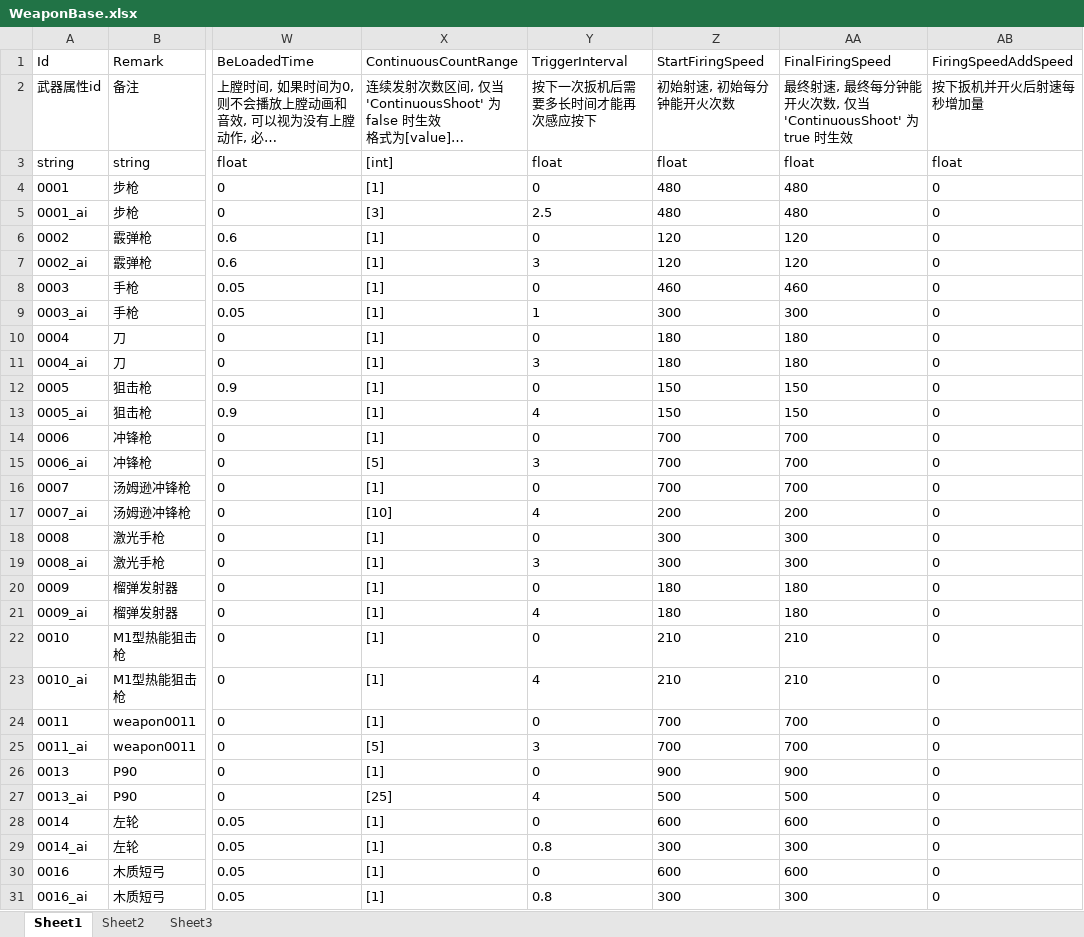
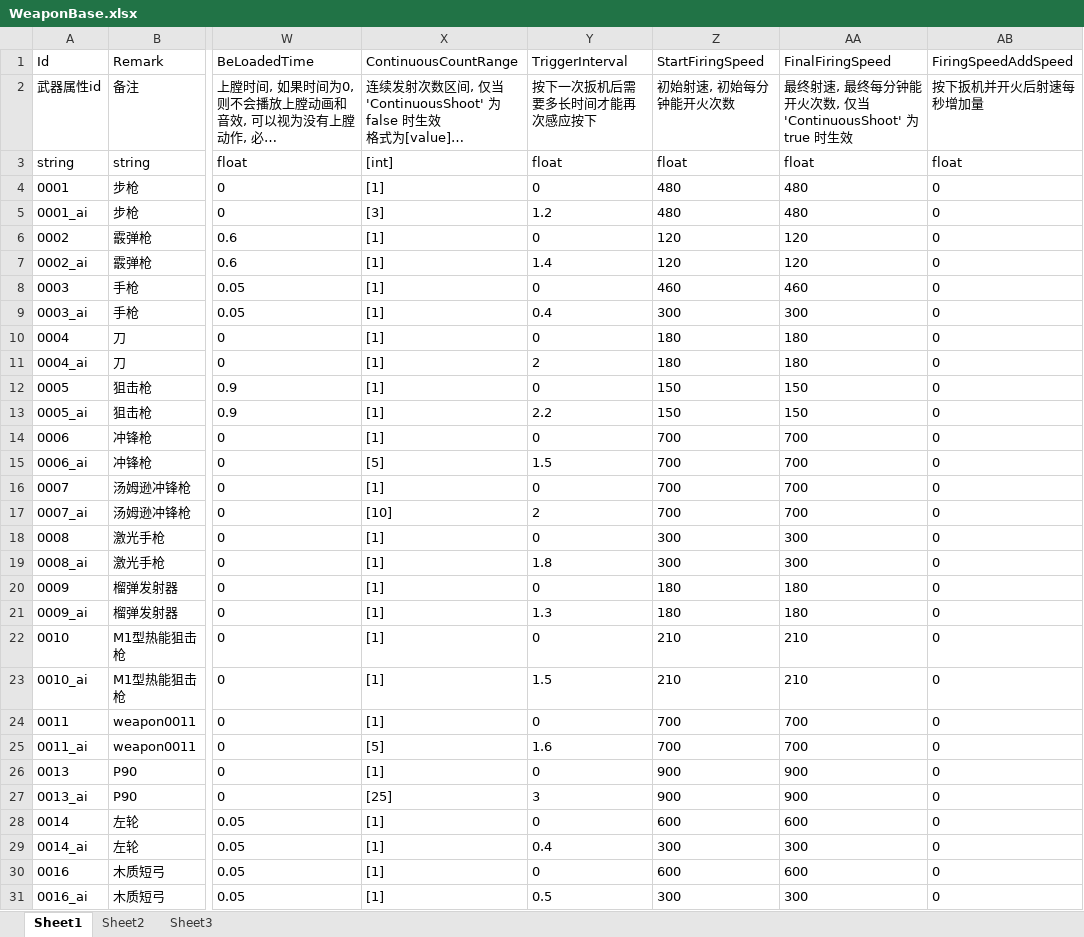
Before and after one commit to xlljc/DungeonShooting, an Excel workbook: DungeonShooting_Godot/excel/WeaponBase.xlsx, sheet Sheet1, drawn as a sheet; only a part is shown, gaps mark what is left out; long unchanged cells end in …; values as stored, in another font and other column widths than the file's, no borders; the diff names each change by its address in the sheet, - before the commit and + after, or states it on an @@ line.

```diff
--- a/DungeonShooting_Godot/excel/WeaponBase.xlsx (sheet Sheet1)
+++ b/DungeonShooting_Godot/excel/WeaponBase.xlsx (sheet Sheet1)
-Y5 (TriggerInterval): 2.5
+Y5 (TriggerInterval): 1.2
-Y7 (TriggerInterval): 3
+Y7 (TriggerInterval): 1.4
-Y9 (TriggerInterval): 1
+Y9 (TriggerInterval): 0.4
-Y11 (TriggerInterval): 3
+Y11 (TriggerInterval): 2
-Y13 (TriggerInterval): 4
+Y13 (TriggerInterval): 2.2
-Y15 (TriggerInterval): 3
+Y15 (TriggerInterval): 1.5
-Y17 (TriggerInterval): 4
+Y17 (TriggerInterval): 2
-Z17 (StartFiringSpeed): 200
+Z17 (StartFiringSpeed): 700
-AA17 (FinalFiringSpeed): 200
+AA17 (FinalFiringSpeed): 700
-Y19 (TriggerInterval): 3
+Y19 (TriggerInterval): 1.8
-Y21 (TriggerInterval): 4
+Y21 (TriggerInterval): 1.3
-Y23 (TriggerInterval): 4
+Y23 (TriggerInterval): 1.5
-Y25 (TriggerInterval): 3
+Y25 (TriggerInterval): 1.6
-Y27 (TriggerInterval): 4
+Y27 (TriggerInterval): 3
-Z27 (StartFiringSpeed): 500
+Z27 (StartFiringSpeed): 900
-AA27 (FinalFiringSpeed): 500
+AA27 (FinalFiringSpeed): 900
-Y29 (TriggerInterval): 0.8
+Y29 (TriggerInterval): 0.4
-Y31 (TriggerInterval): 0.8
+Y31 (TriggerInterval): 0.5
```
Also changed, not shown: DungeonShooting_Godot/excel/AiAttackAttr.xlsx, 5 other files.
